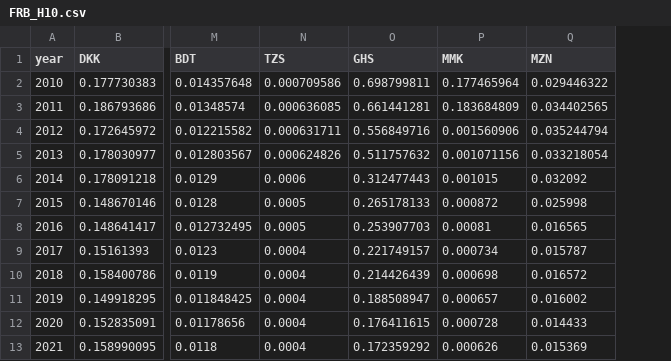
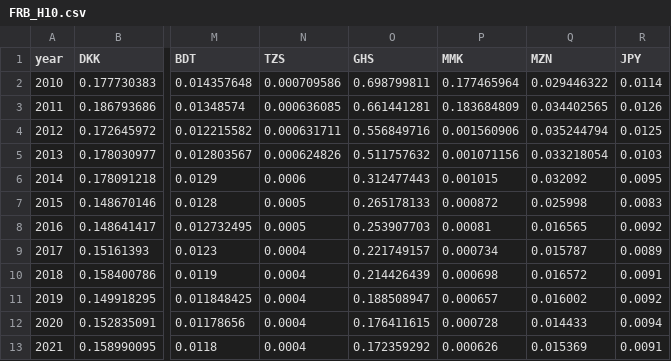
Before and after one commit to code4policy-archive/covid-aid-impact, a CSV file: data/FRB_H10.csv, drawn as a sheet; only a part is shown, gaps mark what is left out; the diff names each change by its address in the sheet, - before the commit and + after, or states it on an @@ line.

Commit message:
updated currency conversion table with japanese yen

```diff
--- a/data/FRB_H10.csv
+++ b/data/FRB_H10.csv
+column R (JPY), rows 2-13: 0.0114 | 0.0126 | 0.0125 | 0.0103 | 0.0095 | 0.0083 | 0.0092 | 0.0089 | 0.0091 | 0.0092 | 0.0094 | 0.0091
```
